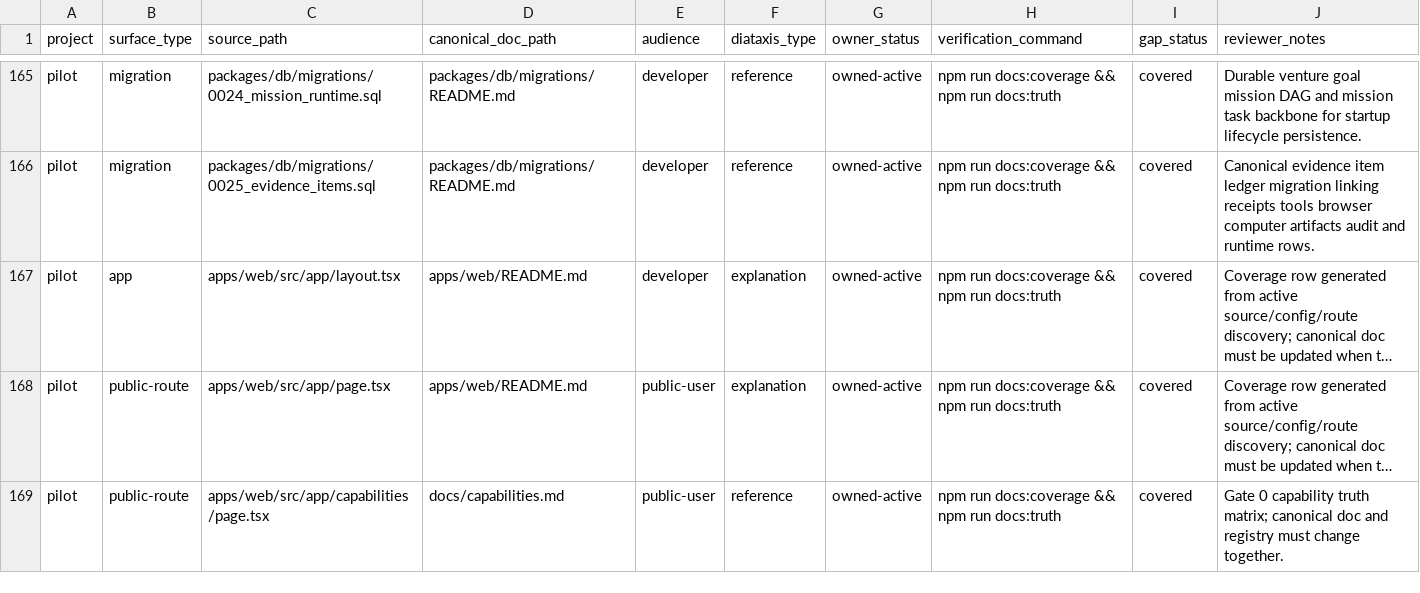
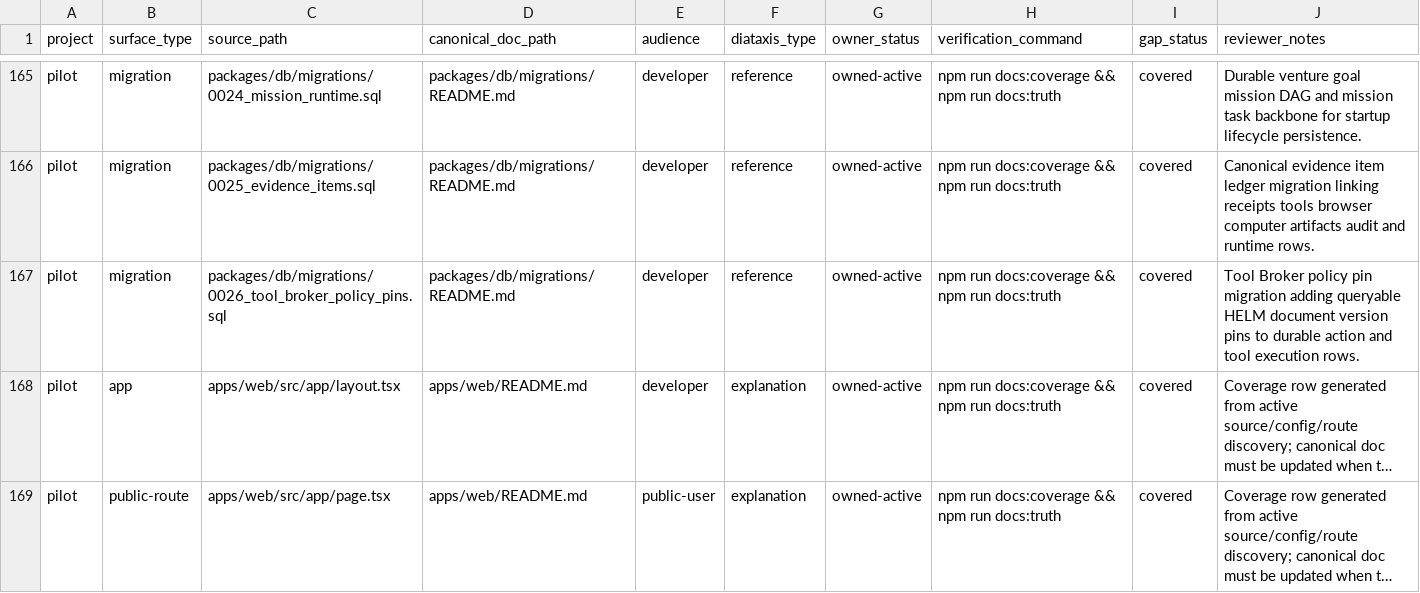
Before and after one commit to Mindburn-Labs/helm-pilot, a CSV file: docs/documentation-coverage.csv, drawn as a sheet; only a part is shown, gaps mark what is left out; the shorter side is filled out with more unchanged rows; long unchanged cells end in …; the diff names each change by its address in the sheet, - before the commit and + after, or states it on an @@ line.

Commit message:
Pin policy metadata on brokered tool actions (#53)
Co-authored-by: mindburnlabs <mindburnlabs@gmail.com>

```diff
--- a/docs/documentation-coverage.csv
+++ b/docs/documentation-coverage.csv
+row 167: pilot | migration | packages/db/migrations/0026_tool_broker_policy_pins.sql | packages/db/migrations/README.md | developer | reference | owned-active | npm run docs:coverage && npm run docs:truth | covered | Tool Broker policy pin migration adding queryable HELM document version pins to durable action and tool execution rows.
```
Also changed, not shown: 7 other files.
